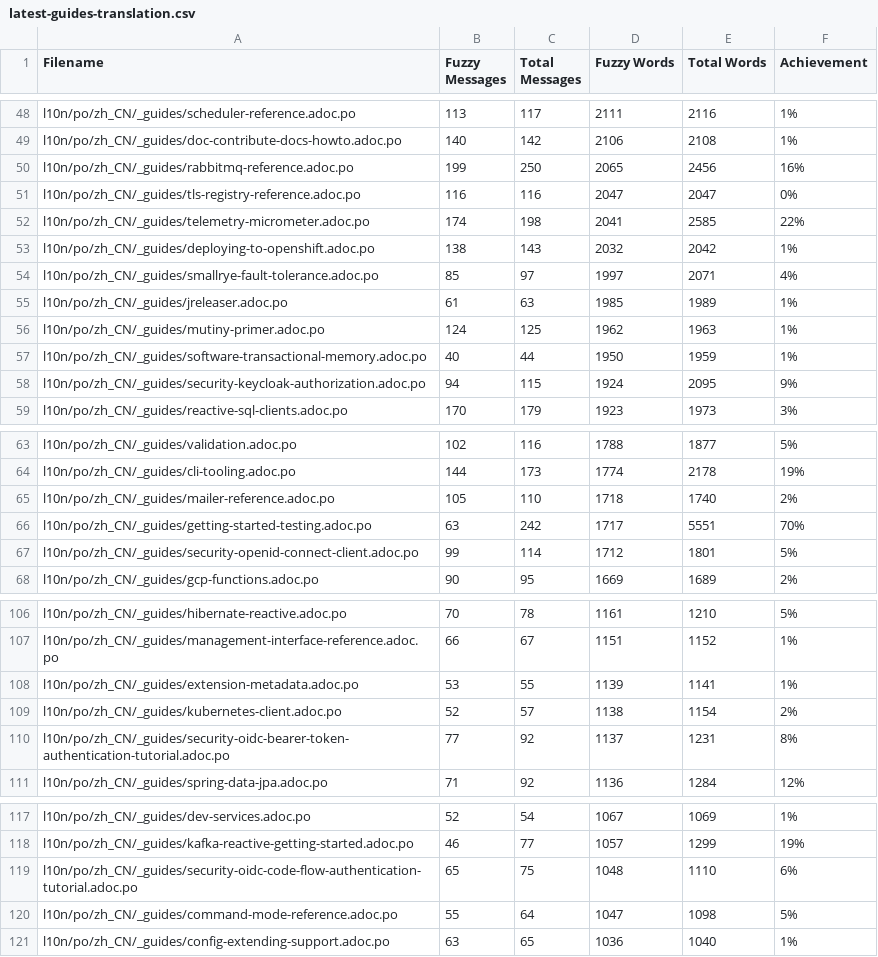
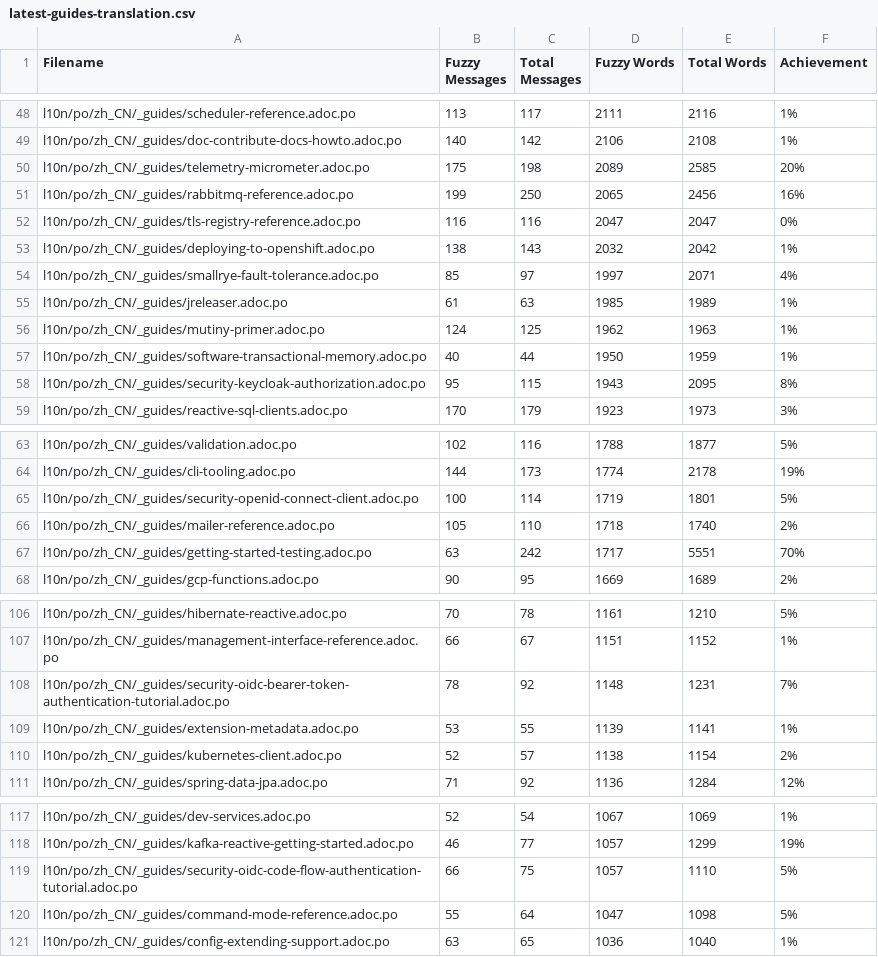
Before and after one commit to quarkusio/cn.quarkus.io, a CSV file: l10n/stats/latest-guides-translation.csv, drawn as a sheet; only a part is shown, gaps mark what is left out; the diff covers the shown part only.

```diff
--- a/l10n/stats/latest-guides-translation.csv
+++ b/l10n/stats/latest-guides-translation.csv
@@ -49,5 +49,5 @@ l10n/po/zh_CN/_guides/scheduler-reference.adoc.po, 113, 117, 2111, 2116, 1%
 l10n/po/zh_CN/_guides/doc-contribute-docs-howto.adoc.po, 140, 142, 2106, 2108, 1%
+l10n/po/zh_CN/_guides/telemetry-micrometer.adoc.po, 175, 198, 2089, 2585, 20%
 l10n/po/zh_CN/_guides/rabbitmq-reference.adoc.po, 199, 250, 2065, 2456, 16%
 l10n/po/zh_CN/_guides/tls-registry-reference.adoc.po, 116, 116, 2047, 2047, 0%
-l10n/po/zh_CN/_guides/telemetry-micrometer.adoc.po, 174, 198, 2041, 2585, 22%
 l10n/po/zh_CN/_guides/deploying-to-openshift.adoc.po, 138, 143, 2032, 2042, 1%
@@ -57,3 +57,3 @@ l10n/po/zh_CN/_guides/mutiny-primer.adoc.po, 124, 125, 1962, 1963, 1%
 l10n/po/zh_CN/_guides/software-transactional-memory.adoc.po, 40, 44, 1950, 1959, 1%
-l10n/po/zh_CN/_guides/security-keycloak-authorization.adoc.po, 94, 115, 1924, 2095, 9%
+l10n/po/zh_CN/_guides/security-keycloak-authorization.adoc.po, 95, 115, 1943, 2095, 8%
 l10n/po/zh_CN/_guides/reactive-sql-clients.adoc.po, 170, 179, 1923, 1973, 3%
@@ -64,5 +64,5 @@ l10n/po/zh_CN/_guides/validation.adoc.po, 102, 116, 1788, 1877, 5%
 l10n/po/zh_CN/_guides/cli-tooling.adoc.po, 144, 173, 1774, 2178, 19%
+l10n/po/zh_CN/_guides/security-openid-connect-client.adoc.po, 100, 114, 1719, 1801, 5%
 l10n/po/zh_CN/_guides/mailer-reference.adoc.po, 105, 110, 1718, 1740, 2%
 l10n/po/zh_CN/_guides/getting-started-testing.adoc.po, 63, 242, 1717, 5551, 70%
-l10n/po/zh_CN/_guides/security-openid-connect-client.adoc.po, 99, 114, 1712, 1801, 5%
 l10n/po/zh_CN/_guides/gcp-functions.adoc.po, 90, 95, 1669, 1689, 2%
@@ -107,5 +107,5 @@ l10n/po/zh_CN/_guides/hibernate-reactive.adoc.po, 70, 78, 1161, 1210, 5%
 l10n/po/zh_CN/_guides/management-interface-reference.adoc.po, 66, 67, 1151, 1152, 1%
+l10n/po/zh_CN/_guides/security-oidc-bearer-token-authentication-tutorial.adoc.po, 78, 92, 1148, 1231, 7%
 l10n/po/zh_CN/_guides/extension-metadata.adoc.po, 53, 55, 1139, 1141, 1%
 l10n/po/zh_CN/_guides/kubernetes-client.adoc.po, 52, 57, 1138, 1154, 2%
-l10n/po/zh_CN/_guides/security-oidc-bearer-token-authentication-tutorial.adoc.po, 77, 92, 1137, 1231, 8%
 l10n/po/zh_CN/_guides/spring-data-jpa.adoc.po, 71, 92, 1136, 1284, 12%
@@ -118,3 +118,3 @@ l10n/po/zh_CN/_guides/dev-services.adoc.po, 52, 54, 1067, 1069, 1%
 l10n/po/zh_CN/_guides/kafka-reactive-getting-started.adoc.po, 46, 77, 1057, 1299, 19%
-l10n/po/zh_CN/_guides/security-oidc-code-flow-authentication-tutorial.adoc.po, 65, 75, 1048, 1110, 6%
+l10n/po/zh_CN/_guides/security-oidc-code-flow-authentication-tutorial.adoc.po, 66, 75, 1057, 1110, 5%
 l10n/po/zh_CN/_guides/command-mode-reference.adoc.po, 55, 64, 1047, 1098, 5%
```
Also changed, not shown: 2 edited cells elsewhere in this file, l10n/stats/main-guides-translation.csv, l10n/stats/misc-translation.csv, 1 other file.
